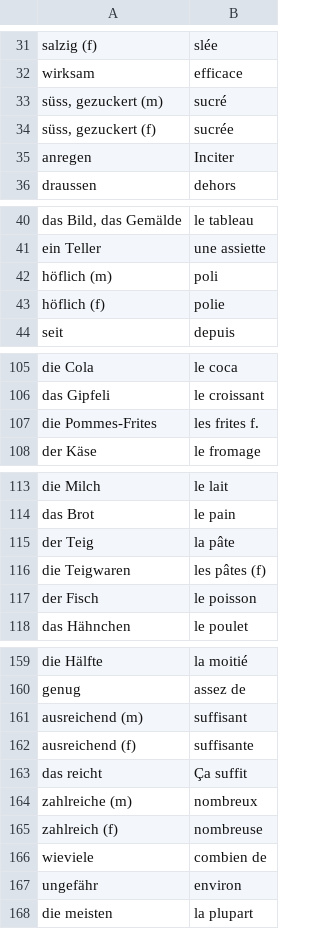
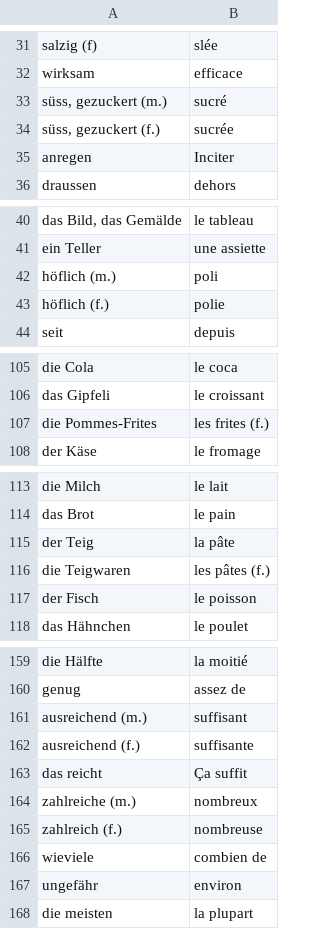
Before and after one commit to FullStackHYDRA/UnkiCards, a CSV file: BM/französisch/voci/etape4.csv, drawn as a sheet; only a part is shown, gaps mark what is left out; the diff names each change by its address in the sheet, - before the commit and + after, or states it on an @@ line.

Commit message:
fix(fr); add some changes and removed quotes

```diff
--- a/BM/französisch/voci/etape4.csv
+++ b/BM/französisch/voci/etape4.csv
-A33: süss, gezuckert (m)
+A33: süss, gezuckert (m.)
-A34: süss, gezuckert (f)
+A34: süss, gezuckert (f.)
-A42: höflich (m)
+A42: höflich (m.)
-A43: höflich (f)
+A43: höflich (f.)
-B107: les frites f.
+B107: les frites (f.)
-B116: les pâtes (f)
+B116: les pâtes (f.)
-A161: ausreichend (m)
+A161: ausreichend (m.)
-A162: ausreichend (f)
+A162: ausreichend (f.)
-A164: zahlreiche (m)
+A164: zahlreiche (m.)
-A165: zahlreich (f)
+A165: zahlreich (f.)
```
